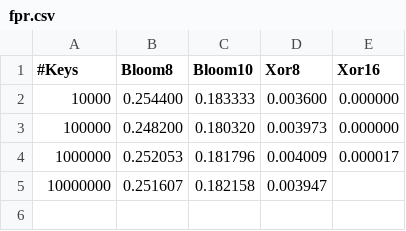
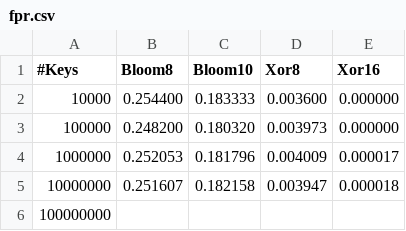
Before and after one commit to maescalante/XorVsBloom, a CSV file: results/keys/fpr.csv, drawn as a sheet.

```diff
--- a/results/keys/fpr.csv
+++ b/results/keys/fpr.csv
@@ -4,2 +4,3 @@
 1000000,0.252053,0.181796,0.004009,0.000017,
-10000000,0.251607,0.182158,0.003947,
+10000000,0.251607,0.182158,0.003947,0.000018,
+100000000,
```
Also changed, not shown: results/keys/constructionTime.csv, results/keys/memory.csv, 9 other files.
